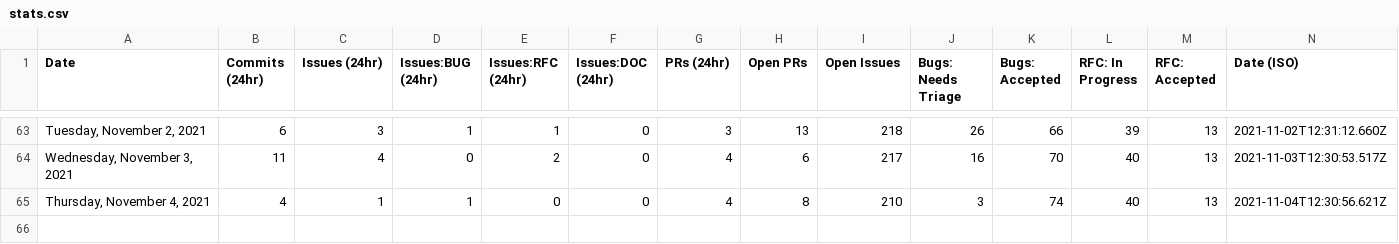
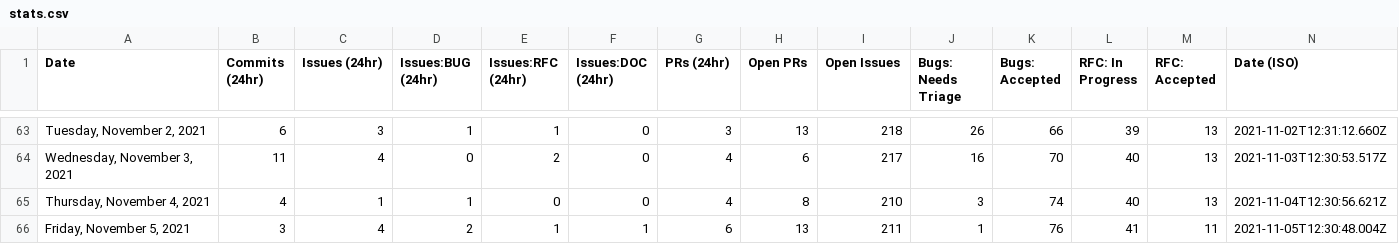
Before and after one commit to trashhalo/astro, a CSV file: scripts/stats/stats.csv, drawn as a sheet; only a part is shown, gaps mark what is left out; the diff names each change by its address in the sheet, - before the commit and + after, or states it on an @@ line.

```diff
--- a/scripts/stats/stats.csv
+++ b/scripts/stats/stats.csv
+row 66: Friday, November 5, 2021 | 3 | 4 | 2 | 1 | 1 | 6 | 13 | 211 | 1 | 76 | 41 | 11 | 2021-11-05T12:30:48.004Z
```
